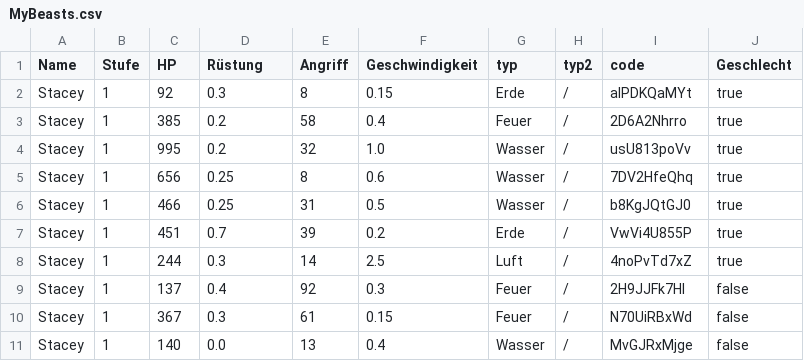
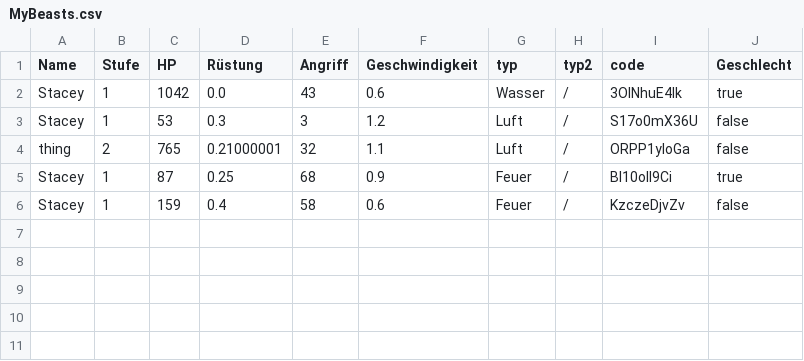
Before and after one commit to rebeccath/4ElementBreed, a CSV file: MyBeasts.csv, drawn as a sheet.

```diff
--- a/MyBeasts.csv
+++ b/MyBeasts.csv
@@ -1,11 +1,6 @@
 Name, Stufe, HP, Rüstung, Angriff, Geschwindigkeit, typ, typ2, code, Geschlecht
-Stacey,1,92,0.3,8,0.15,Erde,/,aIPDKQaMYt,true
-Stacey,1,385,0.2,58,0.4,Feuer,/,2D6A2Nhrro,true
-Stacey,1,995,0.2,32,1.0,Wasser,/,usU813poVv,true
-Stacey,1,656,0.25,8,0.6,Wasser,/,7DV2HfeQhq,true
-Stacey,1,466,0.25,31,0.5,Wasser,/,b8KgJQtGJ0,true
-Stacey,1,451,0.7,39,0.2,Erde,/,VwVi4U855P,true
-Stacey,1,244,0.3,14,2.5,Luft,/,4noPvTd7xZ,true
-Stacey,1,137,0.4,92,0.3,Feuer,/,2H9JJFk7Hl,false
-Stacey,1,367,0.3,61,0.15,Feuer,/,N70UiRBxWd,false
-Stacey,1,140,0.0,13,0.4,Wasser,/,MvGJRxMjge,false
+Stacey,1,1042,0.0,43,0.6,Wasser,/,3OlNhuE4Ik,true
+Stacey,1,53,0.3,3,1.2,Luft,/,S17o0mX36U,false
+thing,2,765,0.21000001,32,1.1,Luft,/,ORPP1yloGa,false
+Stacey,1,87,0.25,68,0.9,Feuer,/,Bl10oIl9Ci,true
+Stacey,1,159,0.4,58,0.6,Feuer,/,KzczeDjvZv,false
```
Also changed, not shown: 1 other file.
